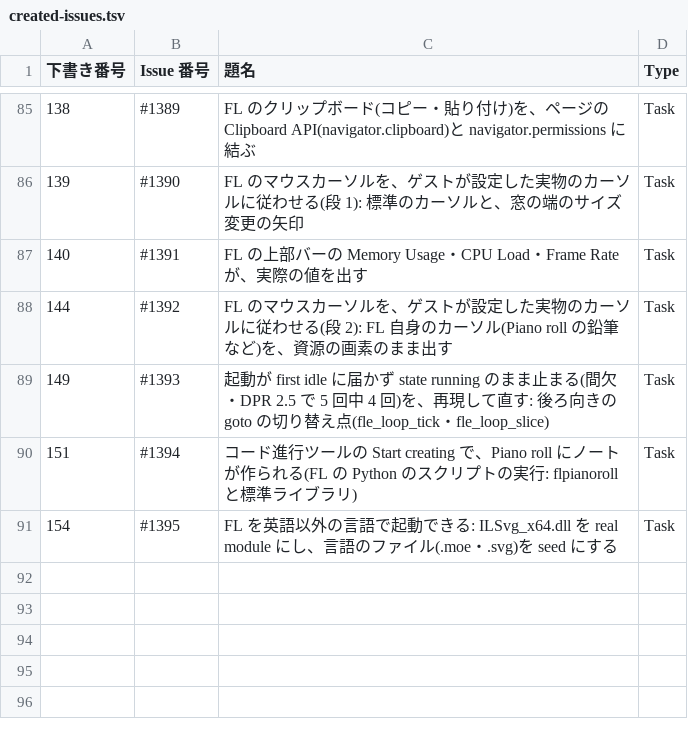
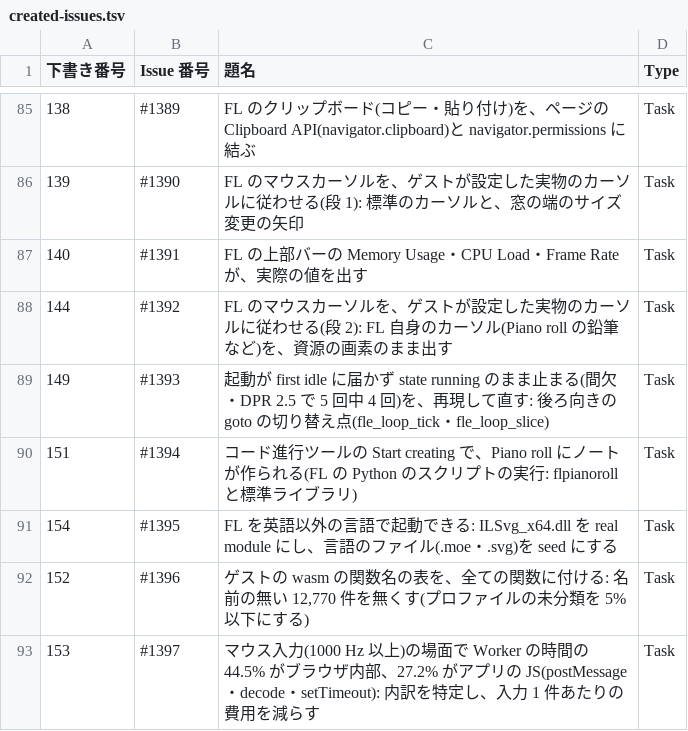
Before and after one commit to signature-studio/signature-studio, a TSV file: pm-work/created-issues.tsv, drawn as a sheet; only a part is shown, gaps mark what is left out.

```diff
--- a/pm-work/created-issues.tsv
+++ b/pm-work/created-issues.tsv
@@ -91 +91,3 @@
 154	#1395	FL を英語以外の言語で起動できる: ILSvg_x64.dll を real module にし、言語のファイル(.moe・.svg)を seed にする	Task
+152	#1396	ゲストの wasm の関数名の表を、全ての関数に付ける: 名前の無い 12,770 件を無くす(プロファイルの未分類を 5% 以下にする)	Task
+153	#1397	マウス入力(1000 Hz 以上)の場面で Worker の時間の 44.5% がブラウザ内部、27.2% がアプリの JS(postMessage・decode・setTimeout): 内訳を特定し、入力 1 件あたりの費用を減らす	Task
```
Also changed, not shown: 2 other files.
